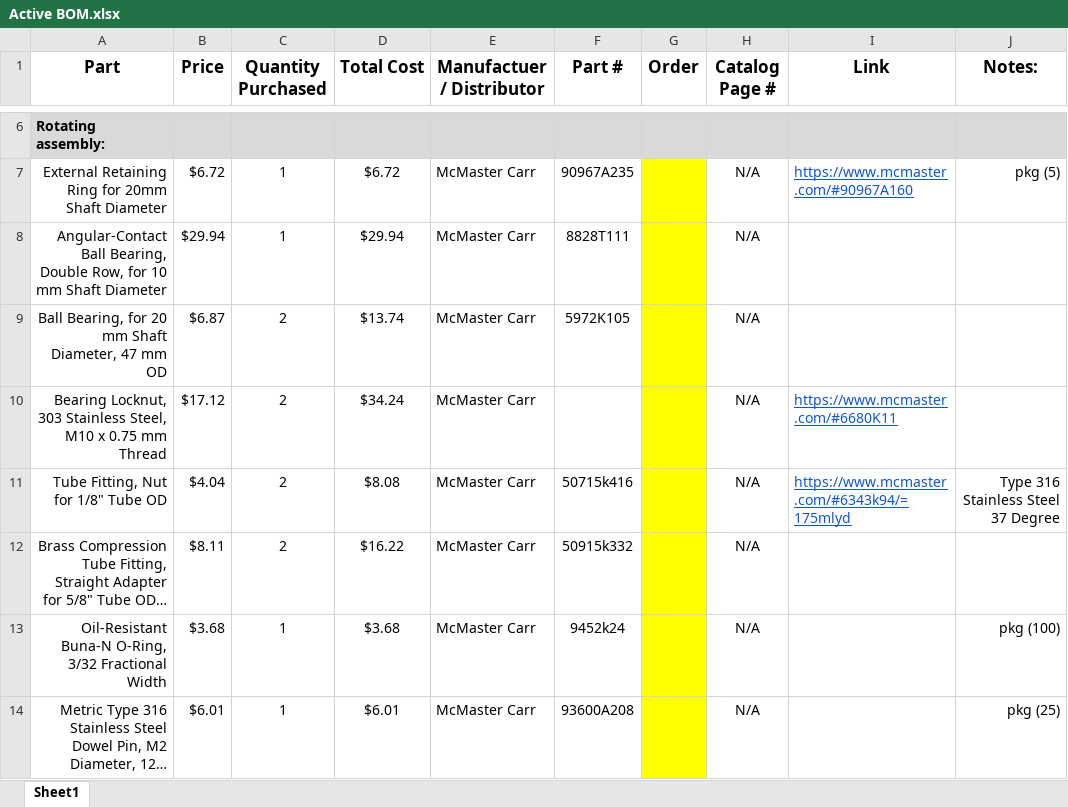
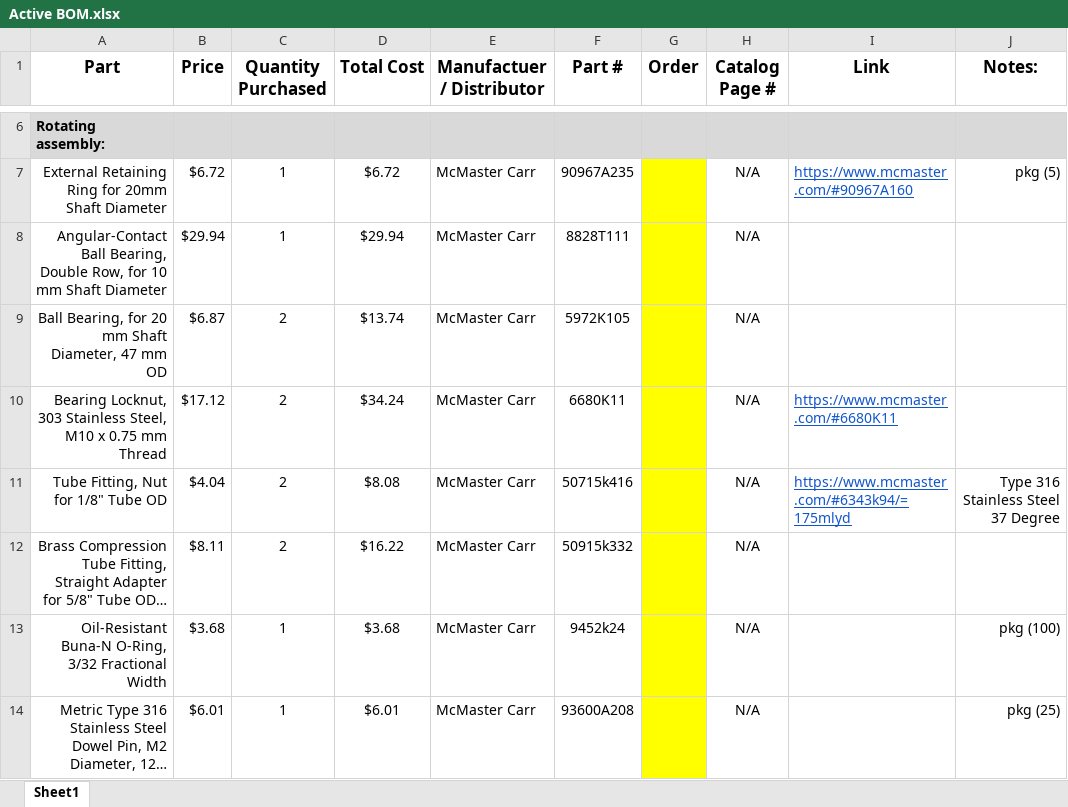
Before and after one commit to psas/electric-feed-system-prototype, an Excel workbook: Purchasing/Active BOM.xlsx, sheet Sheet1, drawn as a sheet; only a part is shown, gaps mark what is left out; long unchanged cells end in …; values as stored, in another font and other column widths than the file's, no borders; the diff names each change by its address in the sheet, - before the commit and + after, or states it on an @@ line.

```diff
--- a/Purchasing/Active BOM.xlsx (sheet Sheet1)
+++ b/Purchasing/Active BOM.xlsx (sheet Sheet1)
-F10 (Part #): (empty)
+F10 (Part #): 6680K11
```
Also changed, not shown: 2 other files.
